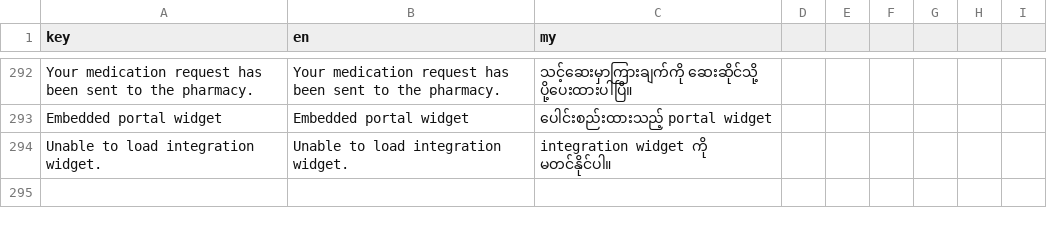
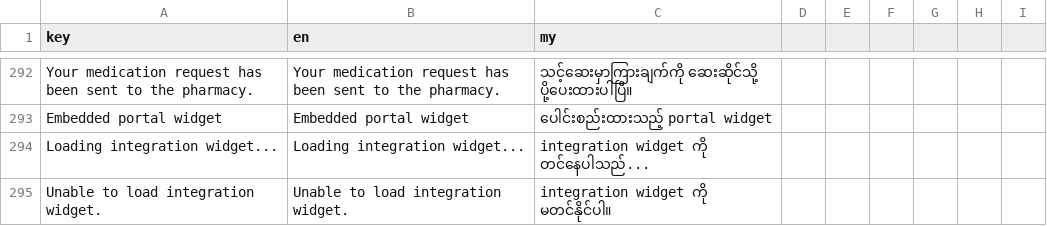
Before and after one commit to phoopyae1/Thu-Kha-EMR, a CSV file: client/src/i18n/translations.csv, drawn as a sheet; only a part is shown, gaps mark what is left out; the diff names each change by its address in the sheet, - before the commit and + after, or states it on an @@ line.

Commit message:
Embed patient portal chat widget from integration settings

```diff
--- a/client/src/i18n/translations.csv
+++ b/client/src/i18n/translations.csv
+row 294: Loading integration widget... | Loading integration widget... | integration widget ကို တင်နေပါသည်...
```
Also changed, not shown: 1 other file.
